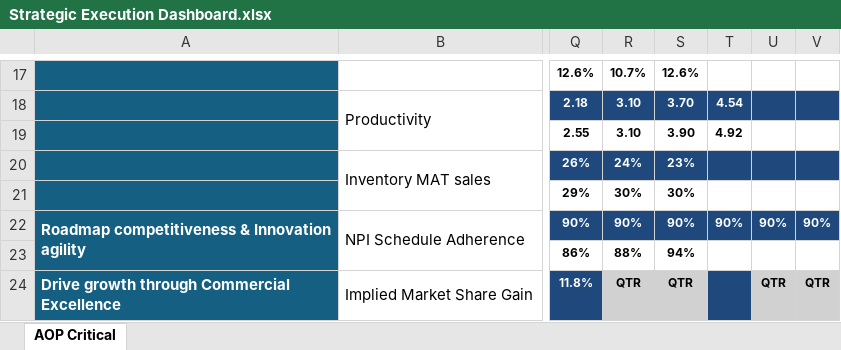
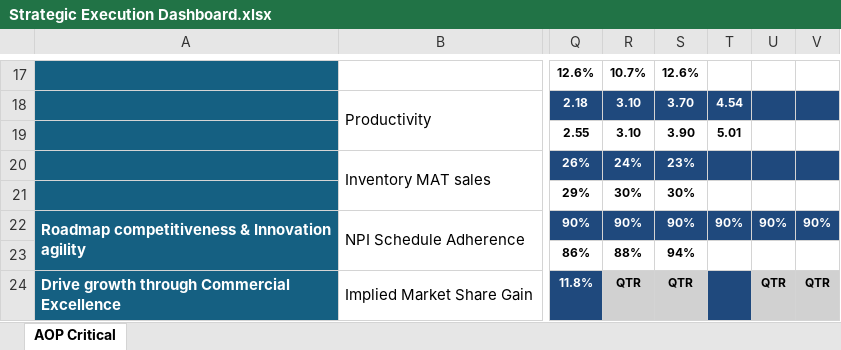
Before and after one commit to kavyabhardwajj30/DMB-Dashboard, an Excel workbook: data/Strategic Execution Dashboard.xlsx, sheet AOP Critical, drawn as a sheet; only a part is shown, gaps mark what is left out; values as stored, in another font and other column widths than the file's, no borders; charts and pictures and conditional formats not drawn; the diff names each change by its address in the sheet, - before the commit and + after, or states it on an @@ line.

Commit message:
Auto-sync Strategic Execution Dashboard.xlsx from SharePoint via live sync [skip ci]

```diff
--- a/data/Strategic Execution Dashboard.xlsx (sheet AOP Critical)
+++ b/data/Strategic Execution Dashboard.xlsx (sheet AOP Critical)
-T19: 4.92
+T19: 5.01
```
Also changed, not shown: charts or pictures.
